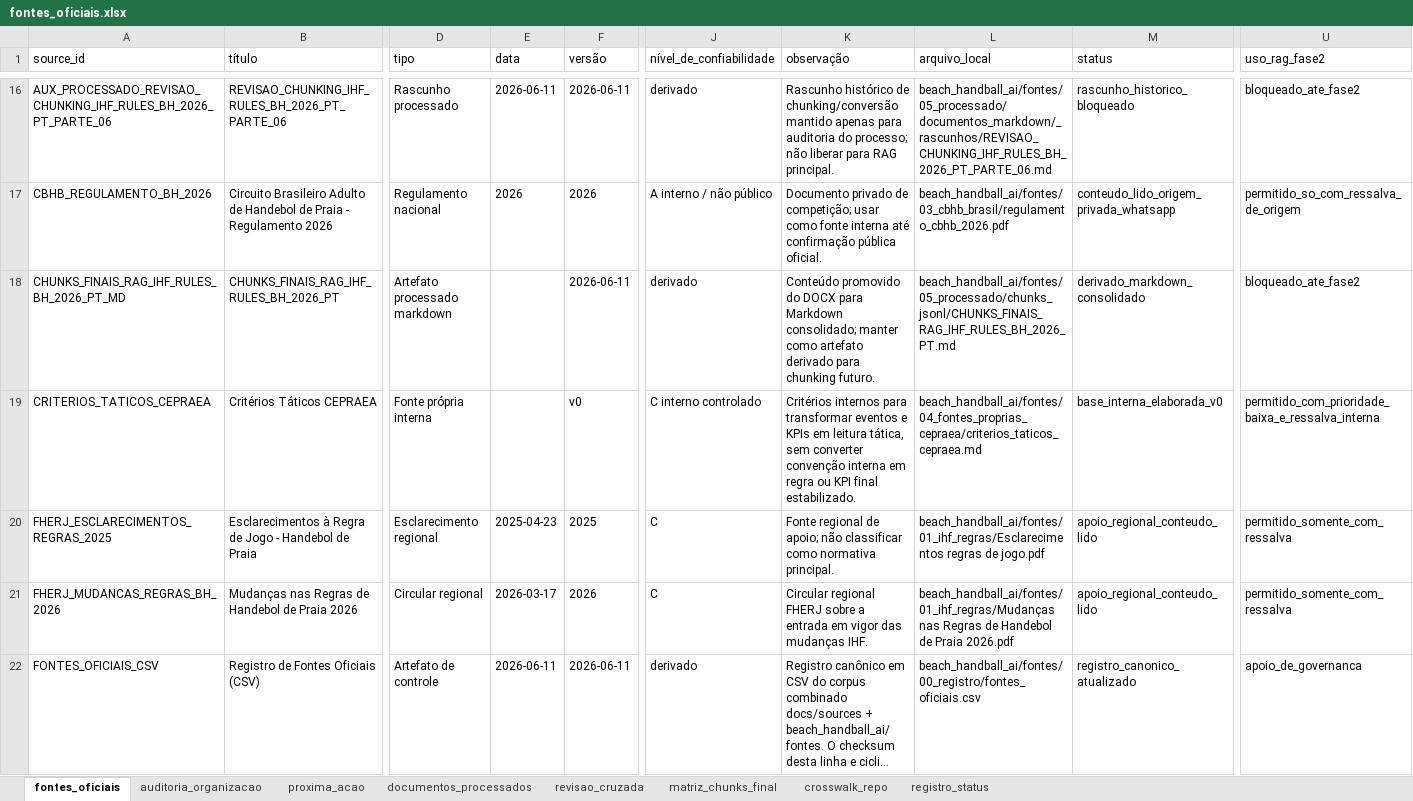
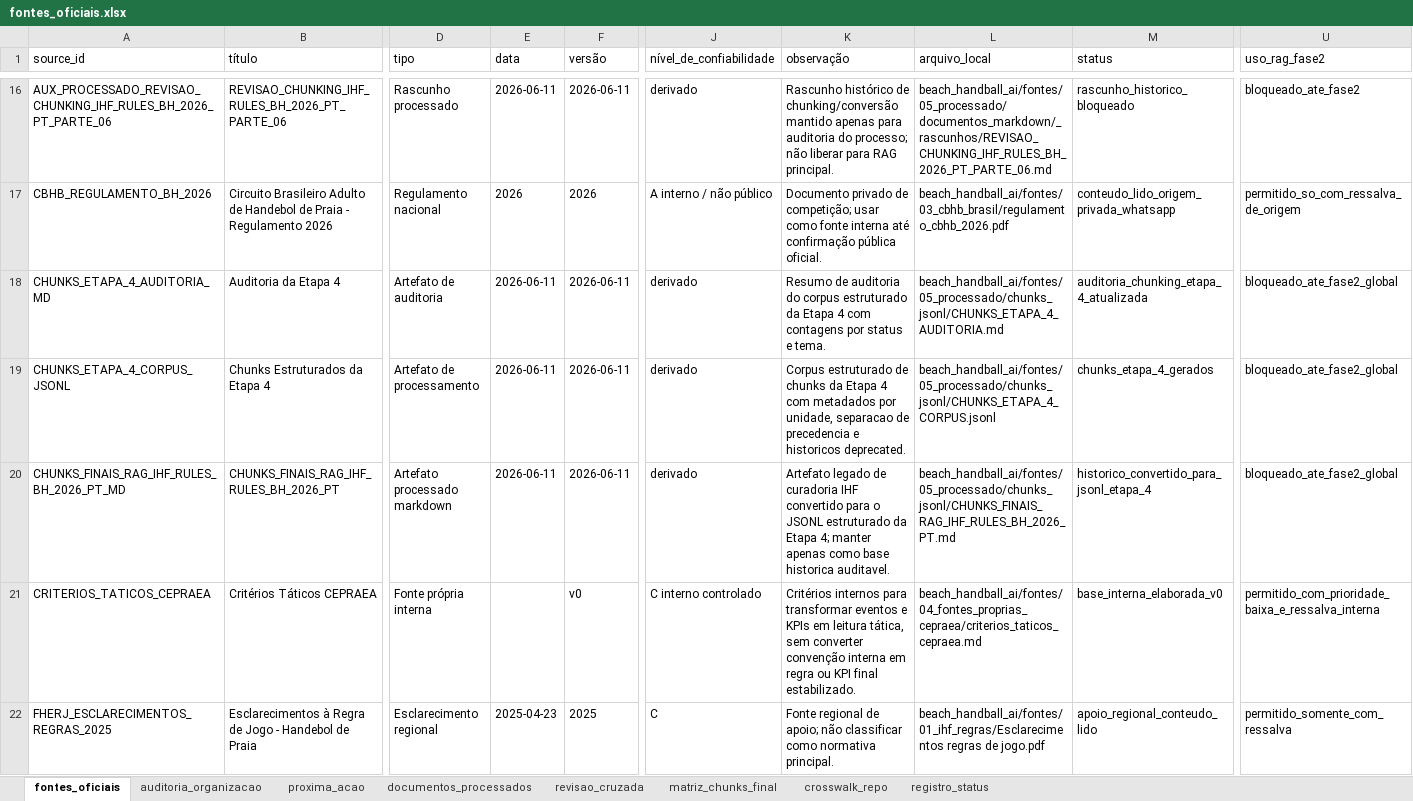
Before and after one commit to Davisermenho/scoutpraia, an Excel workbook: beach_handball_ai/fontes/00_registro/fontes_oficiais.xlsx, sheet fontes_oficiais, drawn as a sheet; only a part is shown, gaps mark what is left out; the shorter side is filled out with more unchanged rows; long unchanged cells end in …; values as stored, in another font and other column widths than the file's, no borders; addresses are those after the commit; rows hold the shown columns only; the diff names each change by its address in the sheet, - before the commit and + after, or states it on an @@ line.

```diff
--- a/beach_handball_ai/fontes/00_registro/fontes_oficiais.xlsx (sheet fontes_oficiais)
+++ b/beach_handball_ai/fontes/00_registro/fontes_oficiais.xlsx (sheet fontes_oficiais)
+row 18: CHUNKS_ETAPA_4_AUDITORIA_MD | Auditoria da Etapa 4 | Artefato de auditoria | 2026-06-11 | 2026-06-11 | derivado | Resumo de auditoria do corpus estruturado da Etapa 4 com contagens por status e tema. | beach_handball_ai/fontes/05_processado/chunks_jsonl/CHUNKS_ETAPA_4_AUDITORIA.md | auditoria_chunking_etapa_4_atualizada | bloqueado_ate_fase2_global
+row 19: CHUNKS_ETAPA_4_CORPUS_JSONL | Chunks Estruturados da Etapa 4 | Artefato de processamento | 2026-06-11 | 2026-06-11 | derivado | Corpus estruturado de chunks da Etapa 4 com metadados por unidade, separacao de precedencia e historicos deprecated. | beach_handball_ai/fontes/05_processado/chunks_jsonl/CHUNKS_ETAPA_4_CORPUS.jsonl | chunks_etapa_4_gerados | bloqueado_ate_fase2_global
-E20 (data): (empty)
+E20 (data): 2026-06-11
-K20 (observação): Conteúdo promovido do DOCX para Markdown consolidado; manter como artefato derivado para chunking futuro.
+K20 (observação): Artefato legado de curadoria IHF convertido para o JSONL estruturado da Etapa 4; manter apenas como base historica auditavel.
-M20 (status): derivado_markdown_consolidado
+M20 (status): historico_convertido_para_jsonl_etapa_4
-U20 (uso_rag_fase2): bloqueado_ate_fase2
+U20 (uso_rag_fase2): bloqueado_ate_fase2_global
```
Also changed, not shown: sheet matriz_chunks_final, sheet proxima_acao, sheet registro_status, 4 other files.
